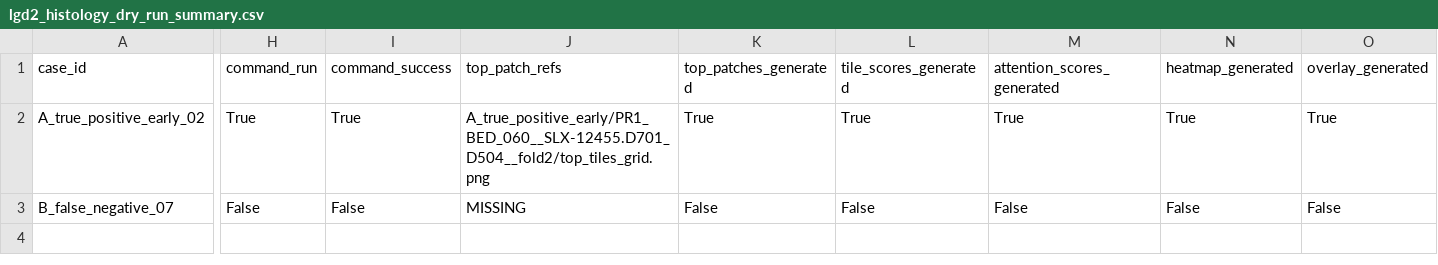
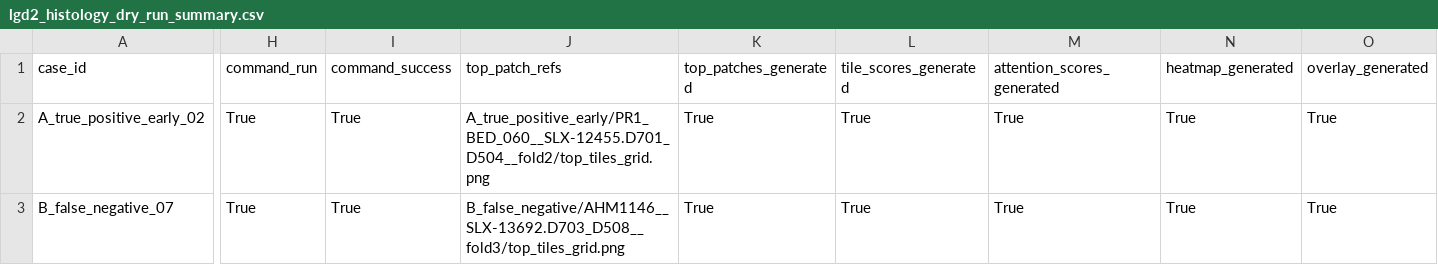
Before and after one commit to rzuberi/multimodal-barretts-progression, a CSV file: reports/thesis_ch1/lgd2_histology_dry_run_summary.csv, drawn as a sheet; only a part is shown, gaps mark what is left out; the diff covers the shown part only; the diff names each change by its address in the sheet, - before the commit and + after, or states it on an @@ line.

```diff
--- a/reports/thesis_ch1/lgd2_histology_dry_run_summary.csv
+++ b/reports/thesis_ch1/lgd2_histology_dry_run_summary.csv
-H3 (command_run): False
+H3 (command_run): True
-I3 (command_success): False
+I3 (command_success): True
-J3 (top_patch_refs): MISSING
+J3 (top_patch_refs): B_false_negative/AHM1146__SLX-13692.D703_D508__fold3/top_tiles_grid.png
-K3 (top_patches_generated): False
+K3 (top_patches_generated): True
-L3 (tile_scores_generated): False
+L3 (tile_scores_generated): True
-M3 (attention_scores_generated): False
+M3 (attention_scores_generated): True
-N3 (heatmap_generated): False
+N3 (heatmap_generated): True
-O3 (overlay_generated): False
+O3 (overlay_generated): True
```
Also changed, not shown: 8 edited cells elsewhere in this file, 18 other files.
